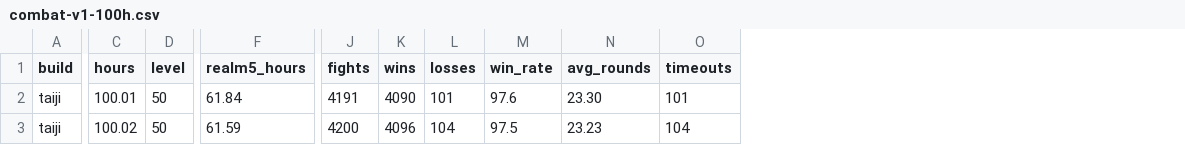
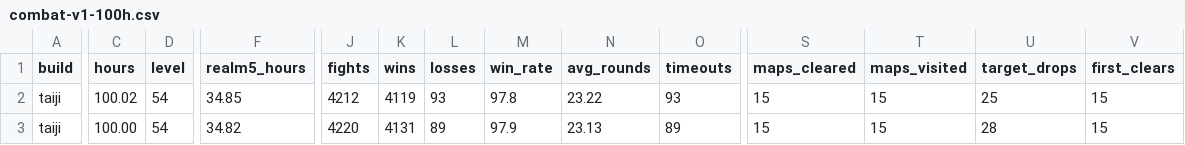
Before and after one commit to sumo91/paper-jianghu, a CSV file: reports/combat-v1-100h.csv, drawn as a sheet; only a part is shown, gaps mark what is left out; the diff covers the shown part only; the diff names each change by its address in the sheet, - before the commit and + after, or states it on an @@ line.

Commit message:
feat(world): implement World & Encounter v1 content contract (#3)
Adds the 5-region/15-map/150-layer world schema, 30 normals, 10 elites, 15 bosses with phased intents, 10 elite affixes, 2-3 modifiers per map, 45 target drops, unlock/first-clear/pity/stop/offline services, encounter generation, content validation, a world-driven 100h simulator report, and map UI data binding.

```diff
--- a/reports/combat-v1-100h.csv
+++ b/reports/combat-v1-100h.csv
+column S (maps_cleared), rows 2-3: 15 | 15
+column T (maps_visited), rows 2-3: 15 | 15
+column U (target_drops), rows 2-3: 25 | 28
+column V (first_clears), rows 2-3: 15 | 15
-C2 (hours): 100.01
+C2 (hours): 100.02
-D2:D3 (level): 50
+D2:D3 (level): 54
-F2 (realm5_hours): 61.84
+F2 (realm5_hours): 34.85
-J2 (fights): 4191
+J2 (fights): 4212
-K2 (wins): 4090
+K2 (wins): 4119
-L2 (losses): 101
+L2 (losses): 93
-M2 (win_rate): 97.6
+M2 (win_rate): 97.8
-N2 (avg_rounds): 23.30
+N2 (avg_rounds): 23.22
-O2 (timeouts): 101
+O2 (timeouts): 93
-C3 (hours): 100.02
+C3 (hours): 100.00
-F3 (realm5_hours): 61.59
+F3 (realm5_hours): 34.82
-J3 (fights): 4200
+J3 (fights): 4220
-K3 (wins): 4096
+K3 (wins): 4131
-L3 (losses): 104
+L3 (losses): 89
-M3 (win_rate): 97.5
+M3 (win_rate): 97.9
-N3 (avg_rounds): 23.23
+N3 (avg_rounds): 23.13
-O3 (timeouts): 104
+O3 (timeouts): 89
```
Also changed, not shown: 2 added rows, 2 removed rows and 65 edited cells elsewhere in this file, 12 other files.
